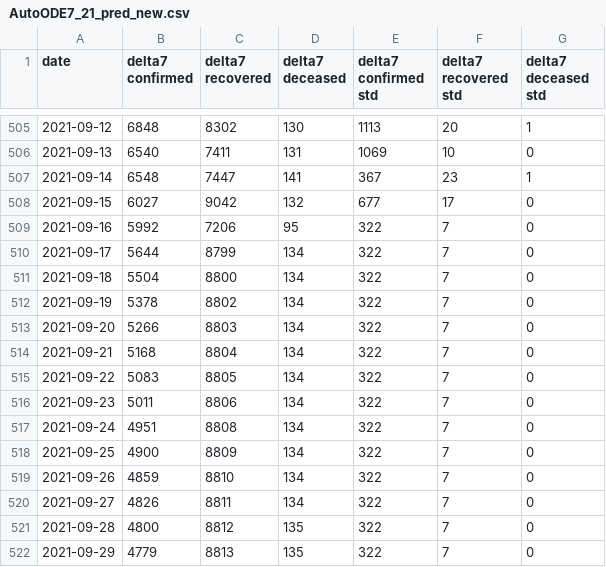
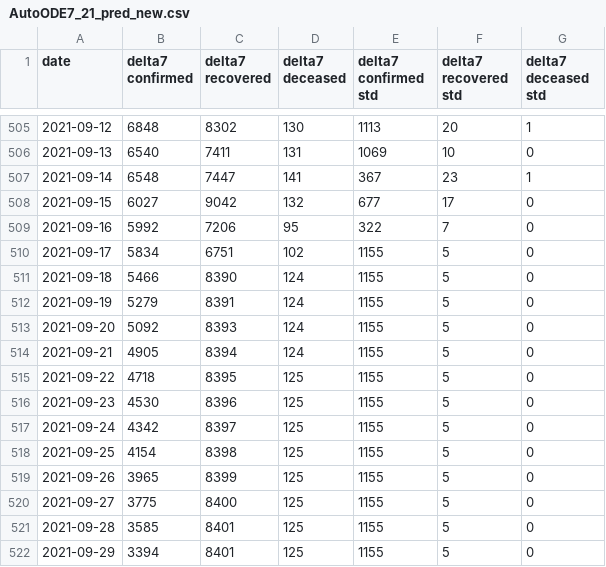
Before and after one commit to ashish0911/covid_data, a CSV file: AutoODE7_21_pred_new.csv, drawn as a sheet; only a part is shown, gaps mark what is left out; the diff covers the shown part only.

```diff
--- a/AutoODE7_21_pred_new.csv
+++ b/AutoODE7_21_pred_new.csv
@@ -509,14 +509,14 @@ date,delta7 confirmed,delta7 recovered,delta7 deceased,delta7 confirmed std,delt
 2021-09-16,5992,7206,95,322,7,0
-2021-09-17,5644,8799,134,322,7,0
-2021-09-18,5504,8800,134,322,7,0
-2021-09-19,5378,8802,134,322,7,0
-2021-09-20,5266,8803,134,322,7,0
-2021-09-21,5168,8804,134,322,7,0
-2021-09-22,5083,8805,134,322,7,0
-2021-09-23,5011,8806,134,322,7,0
-2021-09-24,4951,8808,134,322,7,0
-2021-09-25,4900,8809,134,322,7,0
-2021-09-26,4859,8810,134,322,7,0
-2021-09-27,4826,8811,134,322,7,0
-2021-09-28,4800,8812,135,322,7,0
-2021-09-29,4779,8813,135,322,7,0
+2021-09-17,5834,6751,102,1155,5,0
+2021-09-18,5466,8390,124,1155,5,0
+2021-09-19,5279,8391,124,1155,5,0
+2021-09-20,5092,8393,124,1155,5,0
+2021-09-21,4905,8394,124,1155,5,0
+2021-09-22,4718,8395,125,1155,5,0
+2021-09-23,4530,8396,125,1155,5,0
+2021-09-24,4342,8397,125,1155,5,0
+2021-09-25,4154,8398,125,1155,5,0
+2021-09-26,3965,8399,125,1155,5,0
+2021-09-27,3775,8400,125,1155,5,0
+2021-09-28,3585,8401,125,1155,5,0
+2021-09-29,3394,8401,125,1155,5,0
```
Also changed, not shown: 1 added row and 35 edited cells elsewhere in this file, AutoODE7_14_pred_new.csv, AutoODE7_7_pred_new.csv, 3 other files.
